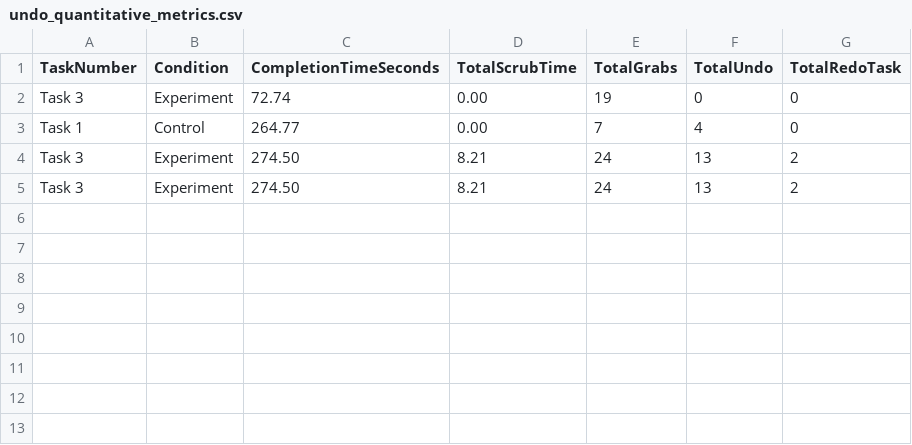
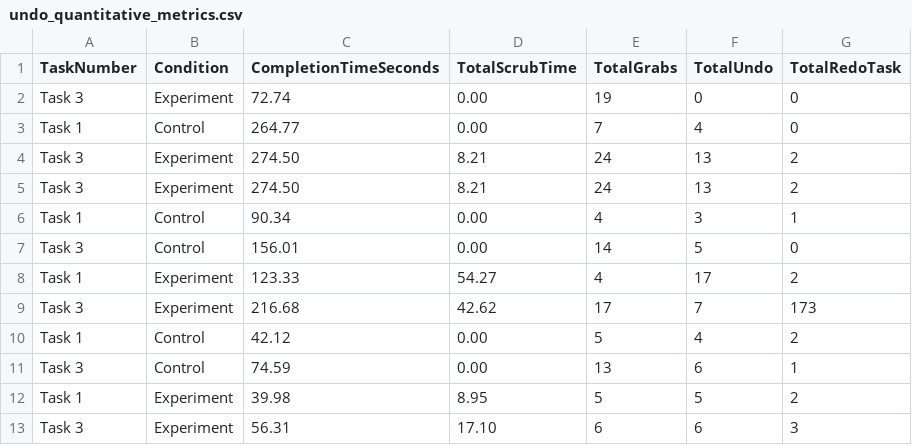
Before and after one commit to scrmbld/CSCI-253-Term-Project, a CSV file: Assets/undo_quantitative_metrics.csv, drawn as a sheet.

```diff
--- a/Assets/undo_quantitative_metrics.csv
+++ b/Assets/undo_quantitative_metrics.csv
@@ -5 +5,9 @@ Task 3,Experiment,274.50,8.21,24,13,2
 Task 3,Experiment,274.50,8.21,24,13,2
+Task 1,Control,90.34,0.00,4,3,1
+Task 3,Control,156.01,0.00,14,5,0
+Task 1,Experiment,123.33,54.27,4,17,2
+Task 3,Experiment,216.68,42.62,17,7,173
+Task 1,Control,42.12,0.00,5,4,2
+Task 3,Control,74.59,0.00,13,6,1
+Task 1,Experiment,39.98,8.95,5,5,2
+Task 3,Experiment,56.31,17.10,6,6,3
```
Also changed, not shown: 4 other files.
